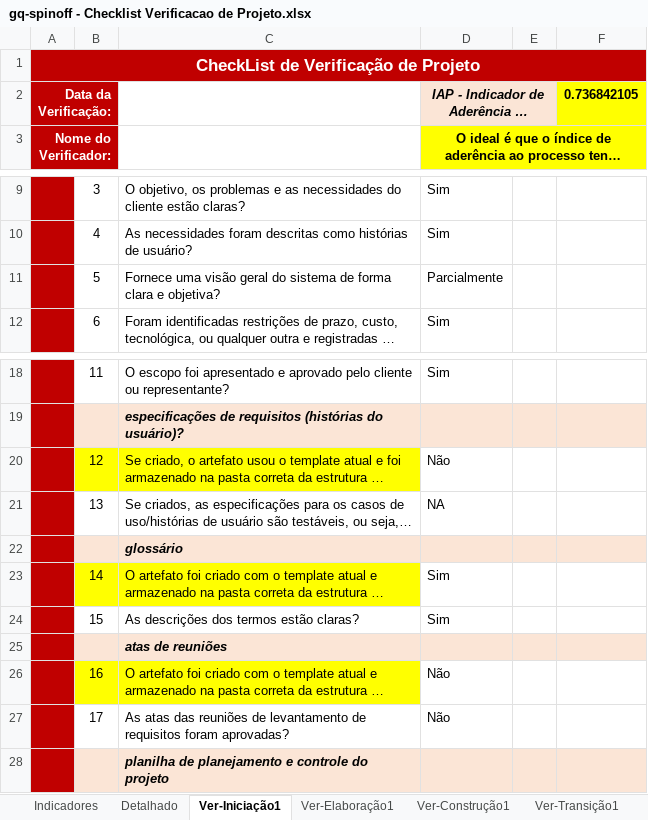
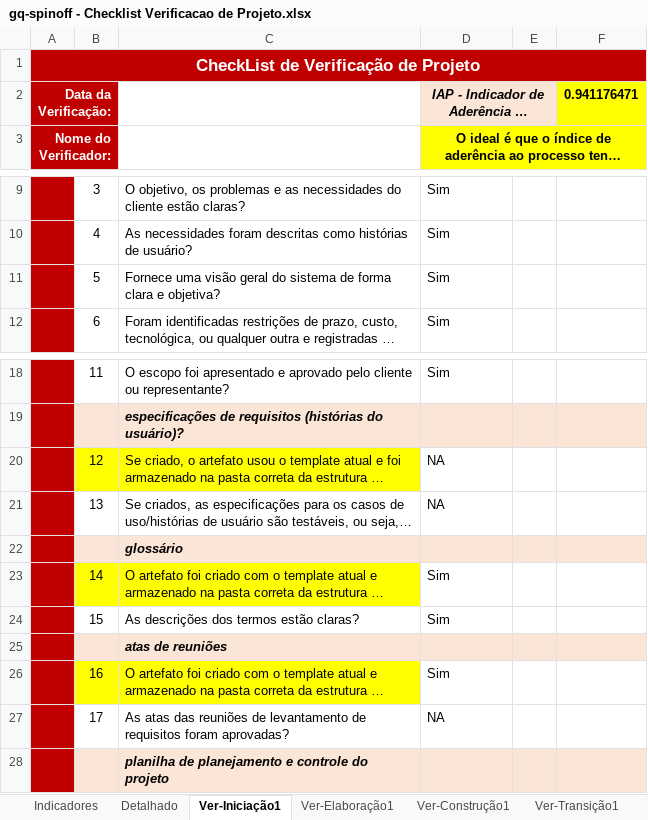
Before and after one commit to amandakrishnam/GQ-SPINOFF, an Excel workbook: gq-spinoff/6.Gerenciamento de Projeto/gq-spinoff - Checklist Verificacao de Projeto.xlsx, sheet Ver-Iniciação1, drawn as a sheet; only a part is shown, gaps mark what is left out; long unchanged cells end in …; values as stored, in another font and other column widths than the file's, no borders; the diff names each change by its address in the sheet, - before the commit and + after, or states it on an @@ line.

```diff
--- a/gq-spinoff/6.Gerenciamento de Projeto/gq-spinoff - Checklist Verificacao de Projeto.xlsx (sheet Ver-Iniciação1)
+++ b/gq-spinoff/6.Gerenciamento de Projeto/gq-spinoff - Checklist Verificacao de Projeto.xlsx (sheet Ver-Iniciação1)
-F2: 0.736842105
+F2: 0.941176471
-D11: Parcialmente
+D11: Sim
-D20: Não
+D20: NA
-D26: Não
+D26: Sim
-D27: Não
+D27: NA
```
Also changed, not shown: sheet Detalhado, sheet Indicadores, hidden cells, charts or pictures, gq-spinoff/6.Gerenciamento de Projeto/gq-spinoff - Planejamento e Controle do Projeto.xlsx, 1 other file.
